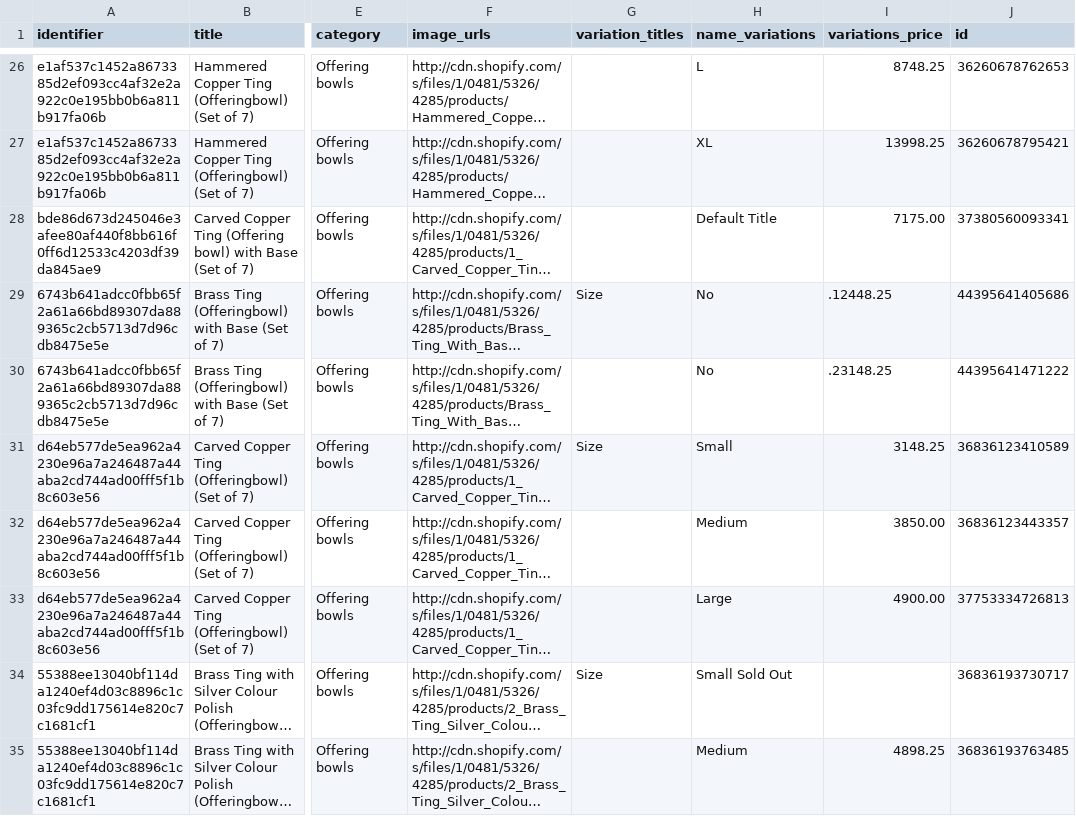
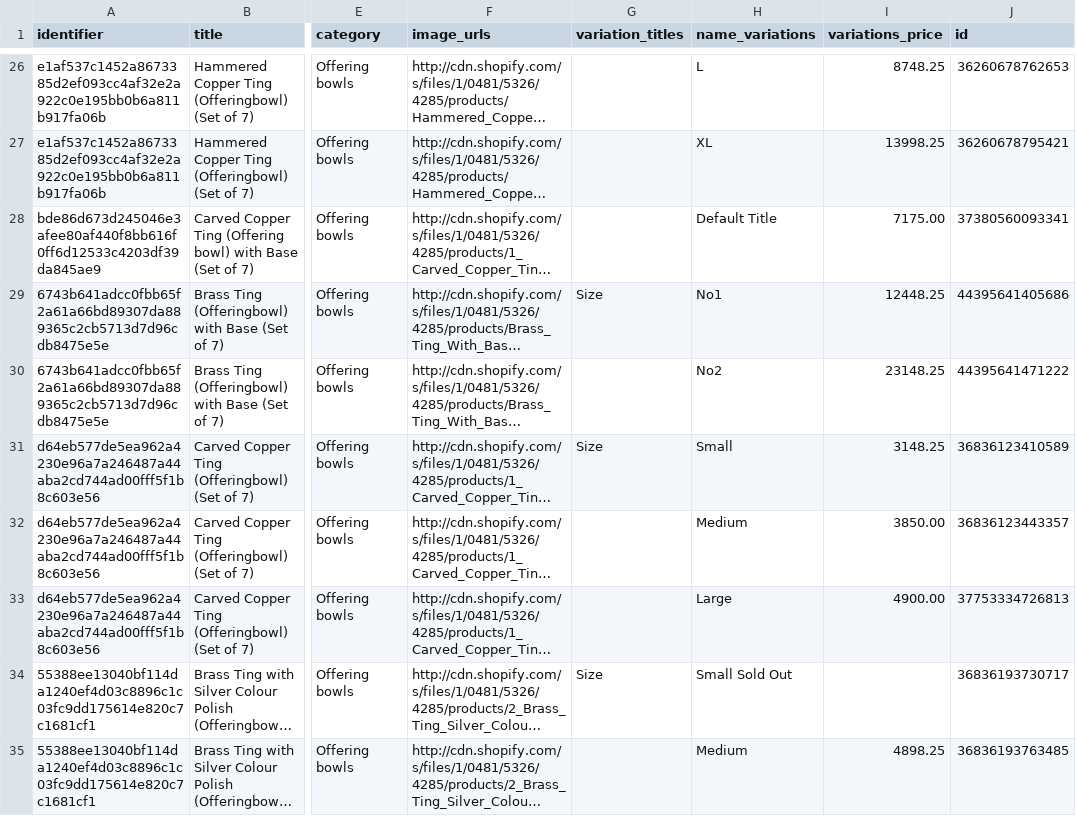
Before and after one commit to TumashenkaAliaksandr/mother_pars, a CSV file: templates/folkbazar/done_csv/offering_bowls.csv, drawn as a sheet; only a part is shown, gaps mark what is left out; long unchanged cells end in …; the diff names each change by its address in the sheet, - before the commit and + after, or states it on an @@ line.

```diff
--- a/templates/folkbazar/done_csv/offering_bowls.csv
+++ b/templates/folkbazar/done_csv/offering_bowls.csv
-H29 (name_variations): No
+H29 (name_variations): No1
-I29 (variations_price): .12448.25
+I29 (variations_price): 12448.25
-H30 (name_variations): No
+H30 (name_variations): No2
-I30 (variations_price): .23148.25
+I30 (variations_price): 23148.25
```
Also changed, not shown: 4 other files.
